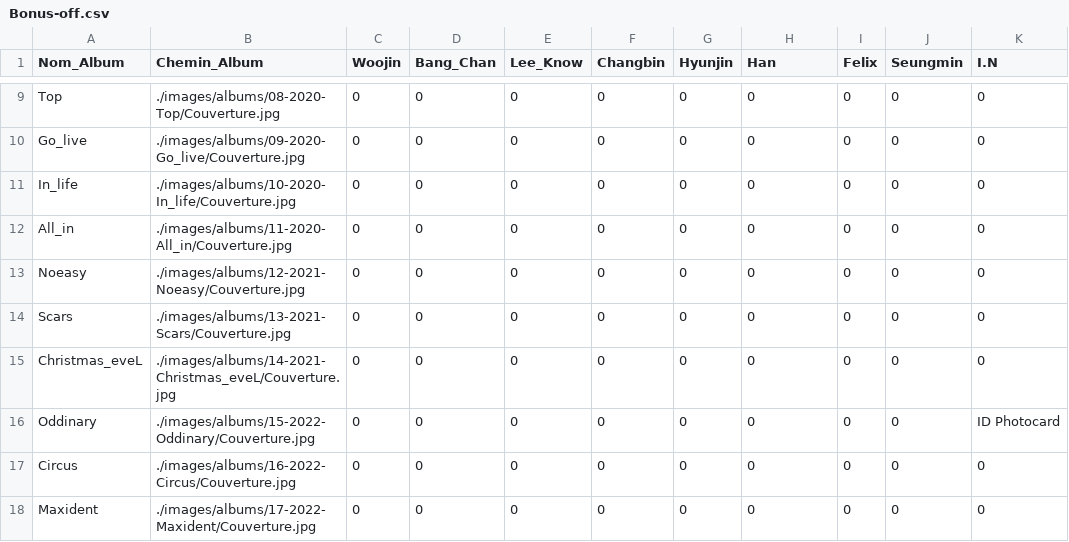
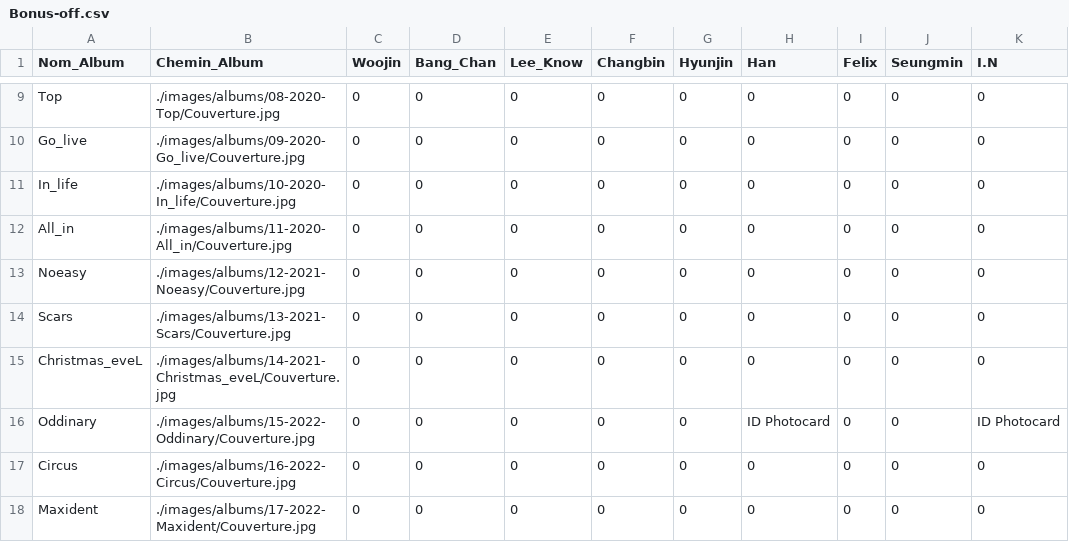
Before and after one commit to Layer09/StrayKids-Album-Collection, a CSV file: PC-csv/Laurana/Bonus-off.csv, drawn as a sheet; only a part is shown, gaps mark what is left out.

Commit message:
Update Bonus-off.csv

```diff
--- a/PC-csv/Laurana/Bonus-off.csv
+++ b/PC-csv/Laurana/Bonus-off.csv
@@ -15,3 +15,3 @@ Scars, ./images/albums/13-2021-Scars/Couverture.jpg, 0, 0, 0, 0, 0, 0, 0, 0, 0
 Christmas_eveL, ./images/albums/14-2021-Christmas_eveL/Couverture.jpg, 0, 0, 0, 0, 0, 0, 0, 0, 0
-Oddinary, ./images/albums/15-2022-Oddinary/Couverture.jpg, 0, 0, 0, 0, 0, 0, 0, 0, ID Photocard
+Oddinary, ./images/albums/15-2022-Oddinary/Couverture.jpg, 0, 0, 0, 0, 0, ID Photocard, 0, 0, ID Photocard
 Circus, ./images/albums/16-2022-Circus/Couverture.jpg, 0, 0, 0, 0, 0, 0, 0, 0, 0
```
